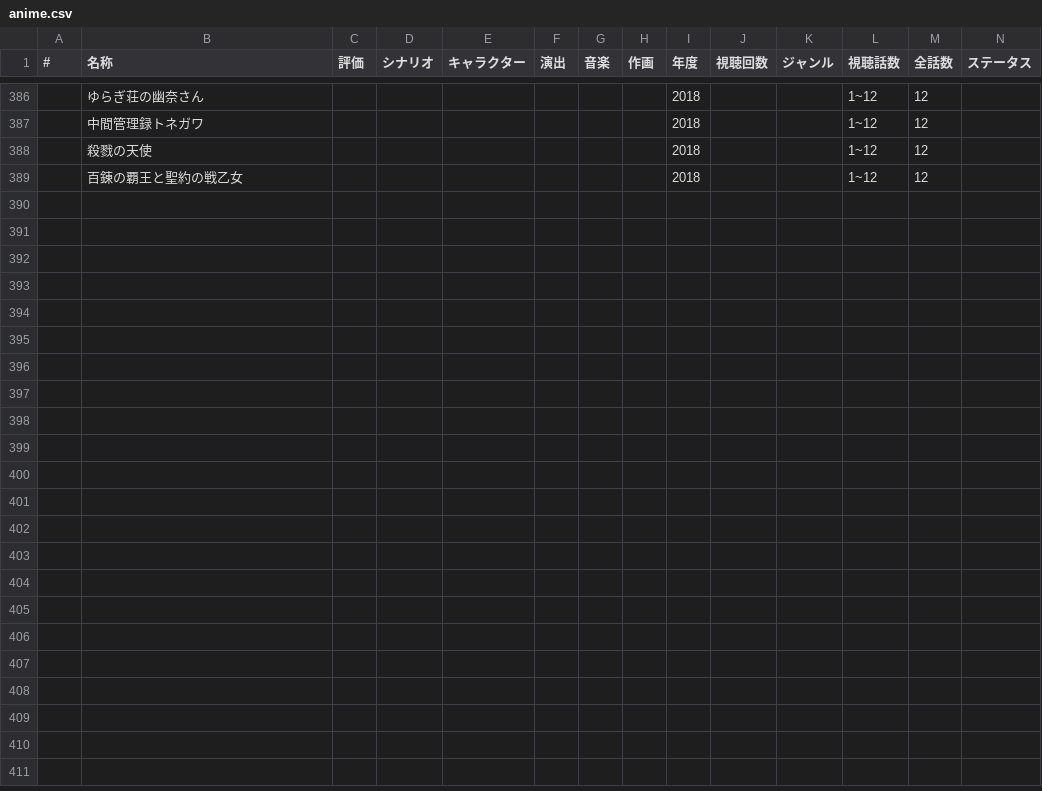
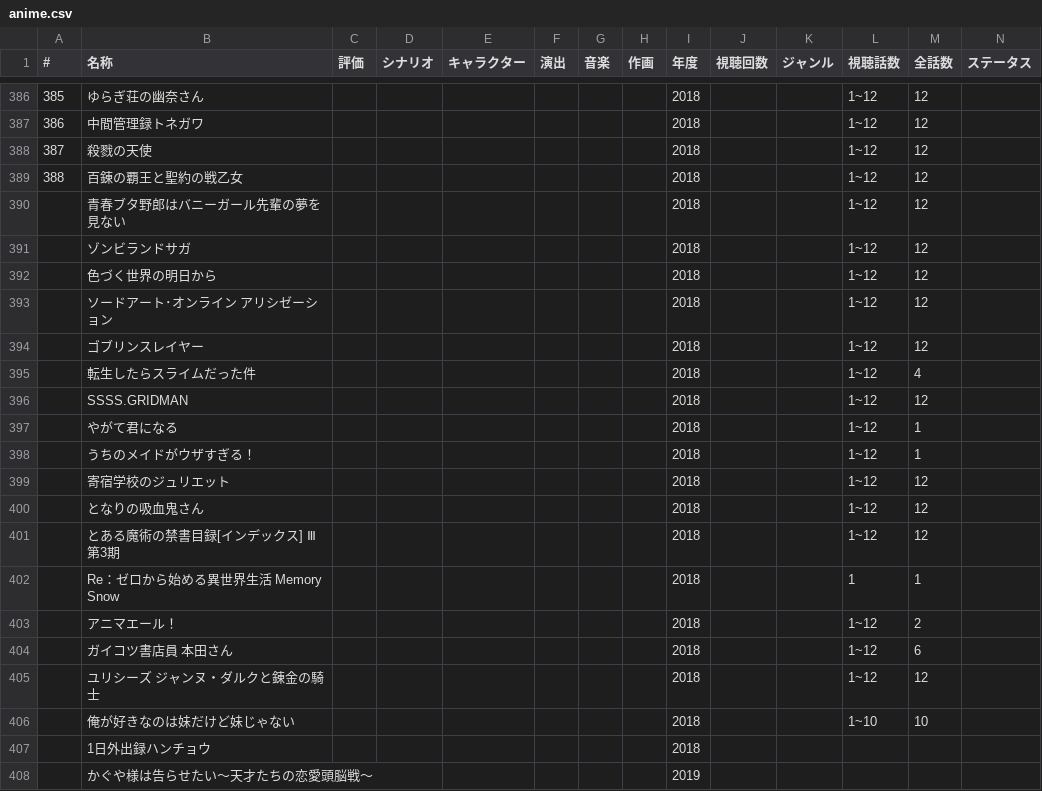
Before and after one commit to katsuobushiFPGA/AnimeEvaluator, a CSV file: data/anime.csv, drawn as a sheet; only a part is shown, gaps mark what is left out; rows hold the shown columns only; the diff covers the shown part only; the diff names each change by its address in the sheet, - before the commit and + after, or states it on an @@ line.

Commit message:
update

```diff
--- a/data/anime.csv
+++ b/data/anime.csv
@@ column A (#) renumbered between rows 316 and 389 @@
+row 390:  | 青春ブタ野郎はバニーガール先輩の夢を見ない |  |  |  |  |  |  | 2018 |  |  | 1~12 | 12
+row 391:  | ゾンビランドサガ |  |  |  |  |  |  | 2018 |  |  | 1~12 | 12
+row 392:  | 色づく世界の明日から |  |  |  |  |  |  | 2018 |  |  | 1~12 | 12
+row 393:  | ソードアート･オンライン アリシゼーション |  |  |  |  |  |  | 2018 |  |  | 1~12 | 12
+row 394:  | ゴブリンスレイヤー |  |  |  |  |  |  | 2018 |  |  | 1~12 | 12
+row 395:  | 転生したらスライムだった件 |  |  |  |  |  |  | 2018 |  |  | 1~12 | 4
+row 396:  | SSSS.GRIDMAN |  |  |  |  |  |  | 2018 |  |  | 1~12 | 12
+row 397:  | やがて君になる |  |  |  |  |  |  | 2018 |  |  | 1~12 | 1
+row 398:  | うちのメイドがウザすぎる！ |  |  |  |  |  |  | 2018 |  |  | 1~12 | 1
+row 399:  | 寄宿学校のジュリエット |  |  |  |  |  |  | 2018 |  |  | 1~12 | 12
+row 400:  | となりの吸血鬼さん |  |  |  |  |  |  | 2018 |  |  | 1~12 | 12
+row 401:  | とある魔術の禁書目録[インデックス] Ⅲ 第3期 |  |  |  |  |  |  | 2018 |  |  | 1~12 | 12
+row 402:  | Re：ゼロから始める異世界生活 Memory Snow |  |  |  |  |  |  | 2018 |  |  | 1 | 1
+row 403:  | アニマエール！ |  |  |  |  |  |  | 2018 |  |  | 1~12 | 2
+row 404:  | ガイコツ書店員 本田さん |  |  |  |  |  |  | 2018 |  |  | 1~12 | 6
+row 405:  | ユリシーズ ジャンヌ・ダルクと錬金の騎士 |  |  |  |  |  |  | 2018 |  |  | 1~12 | 12
+row 406:  | 俺が好きなのは妹だけど妹じゃない |  |  |  |  |  |  | 2018 |  |  | 1~10 | 10
+row 407:  | 1日外出録ハンチョウ |  |  |  |  |  |  | 2018
+row 408:  | かぐや様は告らせたい～天才たちの恋愛頭脳戦～ |  |  |  |  |  |  | 2019
```
Also changed, not shown: 31 added rows elsewhere in this file.
